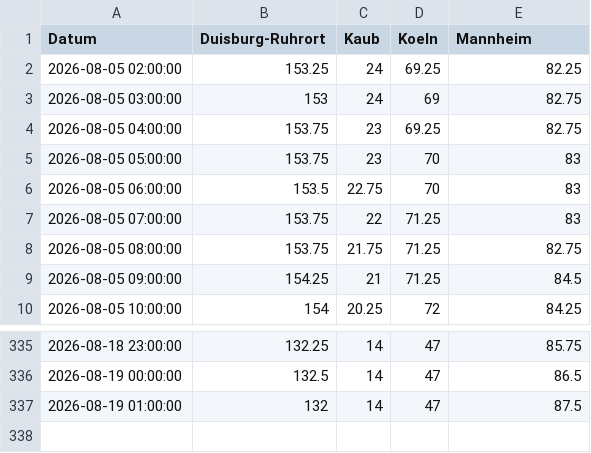
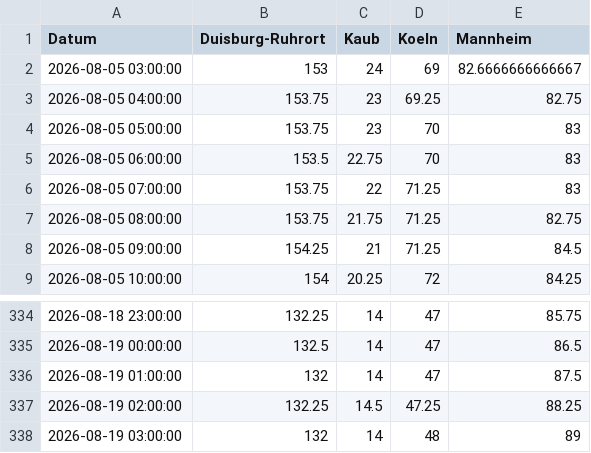
Before and after one commit to robjrentrop/pegelstaende_rhein, a CSV file: pegelstaende_datawrapper.csv, drawn as a sheet; only a part is shown, gaps mark what is left out.

```diff
--- a/pegelstaende_datawrapper.csv
+++ b/pegelstaende_datawrapper.csv
@@ -1,4 +1,3 @@
 "Datum","Duisburg-Ruhrort","Kaub","Koeln","Mannheim"
-"2026-08-05 02:00:00",153.25,24,69.25,82.25
-"2026-08-05 03:00:00",153,24,69,82.75
+"2026-08-05 03:00:00",153,24,69,82.6666666666667
 "2026-08-05 04:00:00",153.75,23,69.25,82.75
@@ -337 +336,3 @@
 "2026-08-19 01:00:00",132,14,47,87.5
+"2026-08-19 02:00:00",132.25,14.5,47.25,88.25
+"2026-08-19 03:00:00",132,14,48,89
```
